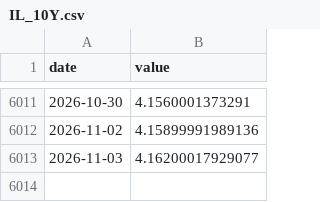
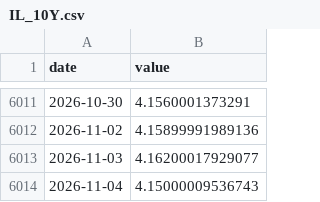
Before and after one commit to Aaron-Levitats/macro-desk-data, a CSV file: IL_10Y.csv, drawn as a sheet; only a part is shown, gaps mark what is left out.

```diff
--- a/IL_10Y.csv
+++ b/IL_10Y.csv
@@ -6013 +6013,2 @@ date,value
 2026-11-03,4.16200017929077
+2026-11-04,4.15000009536743
```
Also changed, not shown: IL_2Y.csv, IL_BRENT.csv, 28 other files.
